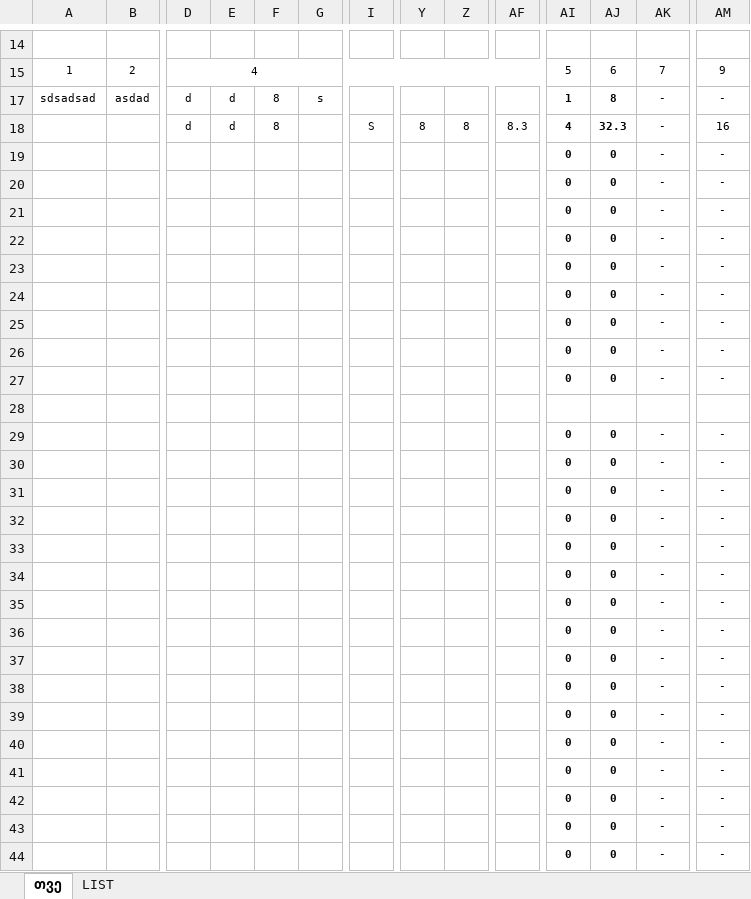
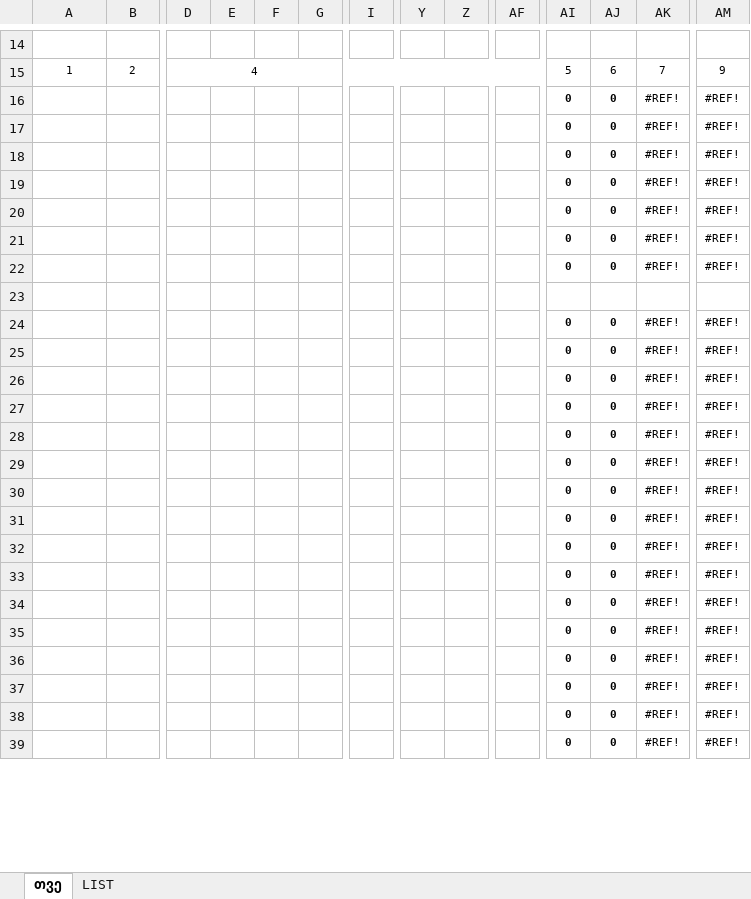
Before and after one commit to DavitDvalashvili/Access-table-test, an Excel workbook: სამუშაო აღრიცხვის ფორმა, დანართი, ფორმულებით 2025.xlsx, sheet თვე, drawn as a sheet; only a part is shown, gaps mark what is left out; values as stored, in another font and other column widths than the file's, no borders; conditional formats not drawn; removed rows and columns are numbered as before the commit, all else as after; rows hold the shown columns only; the diff covers the shown part only; the diff names each change by its address in the sheet, - before the commit and + after, or states it on an @@ line.

Commit message:
complete excel exporting functionality

```diff
--- a/სამუშაო აღრიცხვის ფორმა, დანართი, ფორმულებით 2025.xlsx (sheet თვე)
+++ b/სამუშაო აღრიცხვის ფორმა, დანართი, ფორმულებით 2025.xlsx (sheet თვე)
-row 17: sdsadsad | asdad | d | d | 8 | s |  |  |  |  | 1 | 8 | - | -
-row 18:  |  | d | d | 8 |  | S | 8 | 8 | 8.3 | 4 | 32.3 | - | 16
-AK16:AK22: -
+AK16:AK22: #REF!
-AM16:AM22: -
+AM16:AM22: #REF!
-row 26:  |  |  |  |  |  |  |  |  |  | 0 | 0 | - | -
-row 27:  |  |  |  |  |  |  |  |  |  | 0 | 0 | - | -
-AK24:AK39: -
+AK24:AK39: #REF!
-AM24:AM39: -
+AM24:AM39: #REF!
```
Also changed, not shown: 12 edited cells elsewhere in this sheet, formulas that keep their value, hidden cells, 5 other files.
